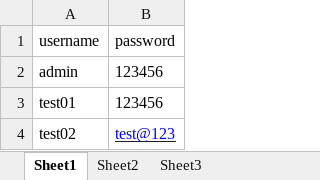
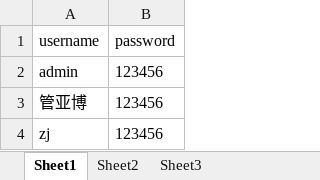
Before and after one commit to 196803693/automation_framework_demo, an Excel workbook: data/user_account.xlsx, sheet Sheet1, drawn as a sheet; values as stored, in another font and other column widths than the file's, no borders; removed rows and columns are numbered as before the commit, all else as after; the diff names each change by its address in the sheet, - before the commit and + after, or states it on an @@ line.

```diff
--- a/data/user_account.xlsx (sheet Sheet1)
+++ b/data/user_account.xlsx (sheet Sheet1)
-A3 (username): test01
+A3 (username): 管亚博
-row 4: test02 | test@123
+row 4: zj | 123456
```
Also changed, not shown: 16 other files.
